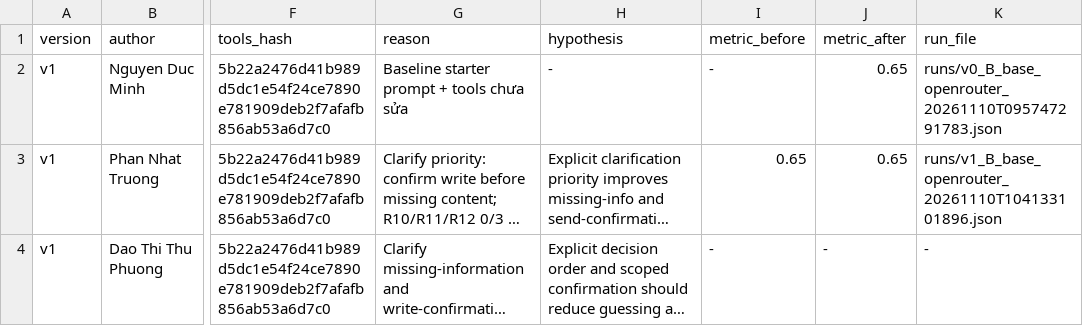
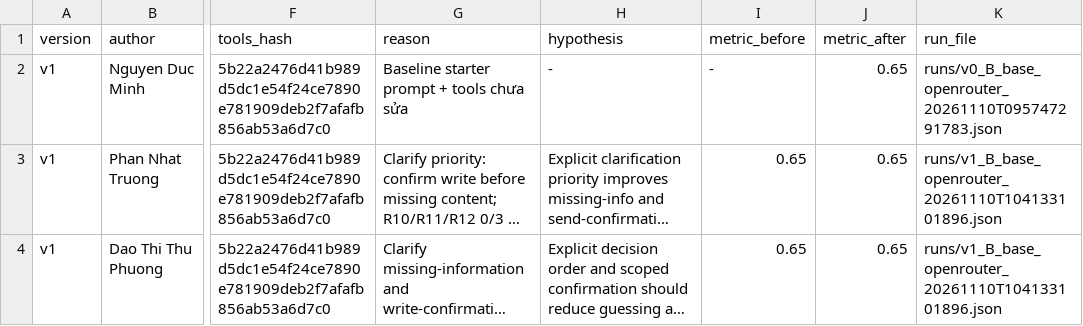
Before and after one commit to 24022404/24022-Day03-Prompt-Engineering-Tool-Calling-Labs-student, a CSV file: starter_v0/artifacts/version_log.csv, drawn as a sheet; only a part is shown, gaps mark what is left out; long unchanged cells end in …; the diff names each change by its address in the sheet, - before the commit and + after, or states it on an @@ line.

Commit message:
Dao Thi Thu Phuong commit

```diff
--- a/starter_v0/artifacts/version_log.csv
+++ b/starter_v0/artifacts/version_log.csv
-I4 (metric_before): -
+I4 (metric_before): 0.65
-J4 (metric_after): -
+J4 (metric_after): 0.65
-K4 (run_file): -
+K4 (run_file): runs/v1_B_base_openrouter_20261110T104133101896.json
```
